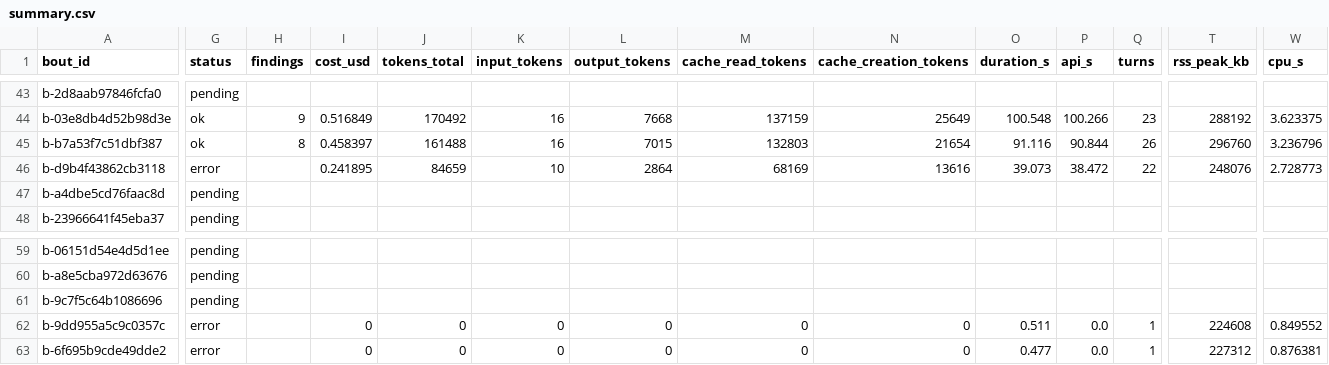
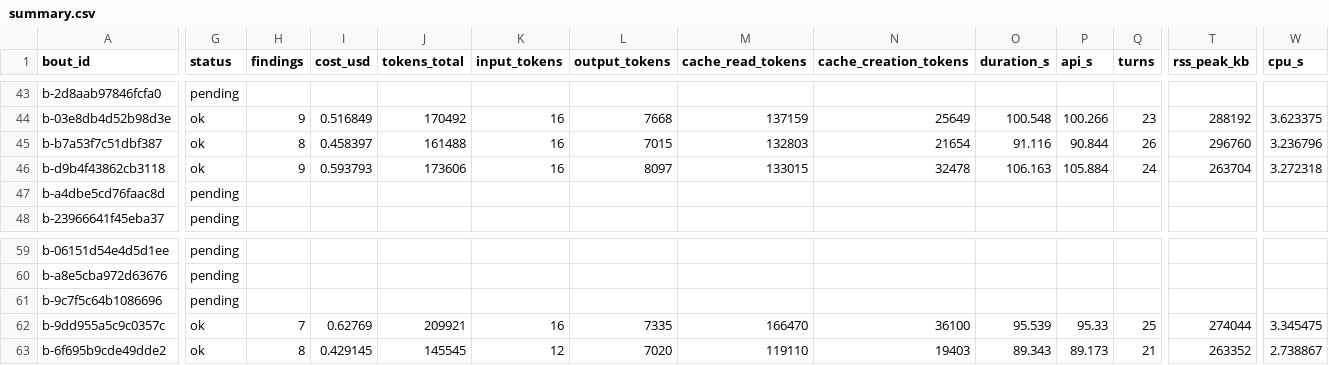
Before and after one commit to thereisnotime/skillordeal-trials, a CSV file: trials/2026-09-secure-coding-audit/rounds/r01-control/scores/summary.csv, drawn as a sheet; only a part is shown, gaps mark what is left out; the diff covers the shown part only; the diff names each change by its address in the sheet, - before the commit and + after, or states it on an @@ line.

```diff
--- a/trials/2026-09-secure-coding-audit/rounds/r01-control/scores/summary.csv
+++ b/trials/2026-09-secure-coding-audit/rounds/r01-control/scores/summary.csv
-G46 (status): error
+G46 (status): ok
-H46 (findings): (empty)
+H46 (findings): 9
-I46 (cost_usd): 0.241895
+I46 (cost_usd): 0.593793
-J46 (tokens_total): 84659
+J46 (tokens_total): 173606
-K46 (input_tokens): 10
+K46 (input_tokens): 16
-L46 (output_tokens): 2864
+L46 (output_tokens): 8097
-M46 (cache_read_tokens): 68169
+M46 (cache_read_tokens): 133015
-N46 (cache_creation_tokens): 13616
+N46 (cache_creation_tokens): 32478
-O46 (duration_s): 39.073
+O46 (duration_s): 106.163
-P46 (api_s): 38.472
+P46 (api_s): 105.884
-Q46 (turns): 22
+Q46 (turns): 24
-T46 (rss_peak_kb): 248076
+T46 (rss_peak_kb): 263704
-W46 (cpu_s): 2.728773
+W46 (cpu_s): 3.272318
-G62:G63 (status): error
+G62:G63 (status): ok
-H62 (findings): (empty)
+H62 (findings): 7
-I62 (cost_usd): 0
+I62 (cost_usd): 0.62769
-J62 (tokens_total): 0
+J62 (tokens_total): 209921
-K62 (input_tokens): 0
+K62 (input_tokens): 16
-L62 (output_tokens): 0
+L62 (output_tokens): 7335
-M62 (cache_read_tokens): 0
+M62 (cache_read_tokens): 166470
-N62 (cache_creation_tokens): 0
+N62 (cache_creation_tokens): 36100
-O62 (duration_s): 0.511
+O62 (duration_s): 95.539
-P62 (api_s): 0.0
+P62 (api_s): 95.33
-Q62 (turns): 1
+Q62 (turns): 25
-T62 (rss_peak_kb): 224608
+T62 (rss_peak_kb): 274044
-W62 (cpu_s): 0.849552
+W62 (cpu_s): 3.345475
-H63 (findings): (empty)
+H63 (findings): 8
-I63 (cost_usd): 0
+I63 (cost_usd): 0.429145
-J63 (tokens_total): 0
+J63 (tokens_total): 145545
-K63 (input_tokens): 0
+K63 (input_tokens): 12
-L63 (output_tokens): 0
+L63 (output_tokens): 7020
-M63 (cache_read_tokens): 0
+M63 (cache_read_tokens): 119110
-N63 (cache_creation_tokens): 0
+N63 (cache_creation_tokens): 19403
-O63 (duration_s): 0.477
+O63 (duration_s): 89.343
-P63 (api_s): 0.0
+P63 (api_s): 89.173
-Q63 (turns): 1
+Q63 (turns): 21
-T63 (rss_peak_kb): 227312
+T63 (rss_peak_kb): 263352
-W63 (cpu_s): 0.876381
+W63 (cpu_s): 2.738867
```
Also changed, not shown: 116 edited cells elsewhere in this file, trials/2026-09-secure-coding-audit/rounds/r01-control/scores/bouts.csv, 25 other files.
